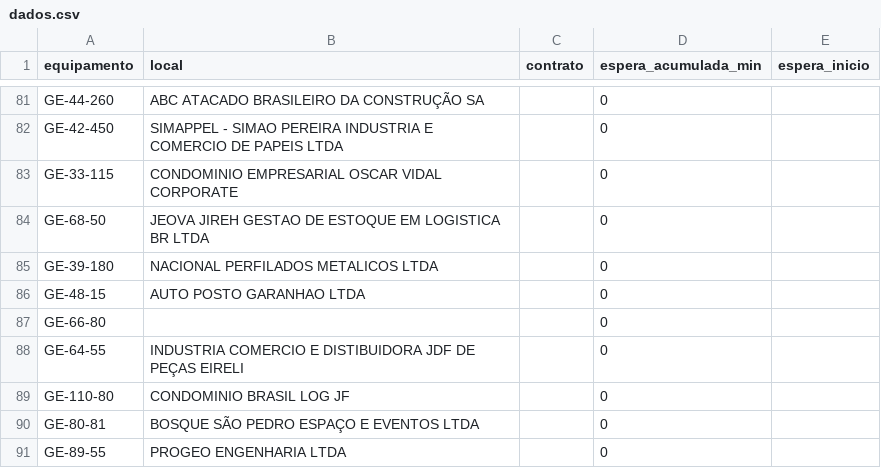
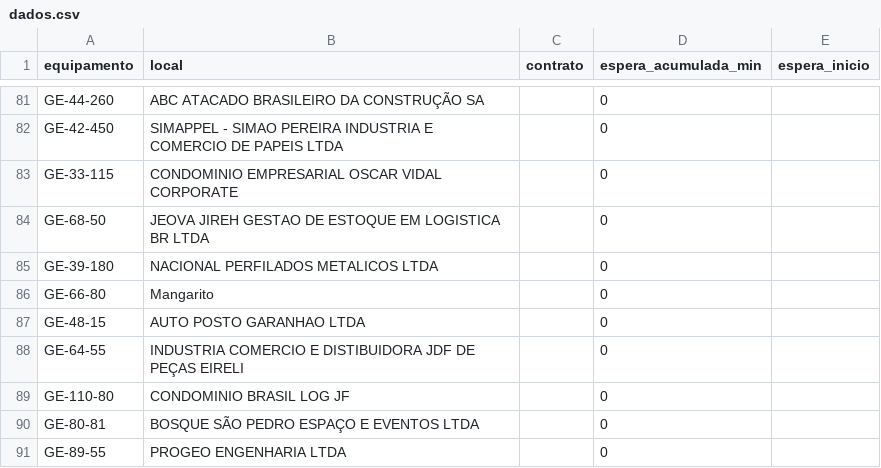
Before and after one commit to milwardarthur-prog/testemanut, a CSV file: dados.csv, drawn as a sheet; only a part is shown, gaps mark what is left out.

Commit message:
Atualização automática via SiteManut

```diff
--- a/dados.csv
+++ b/dados.csv
@@ -85,4 +85,4 @@ GE-68-50,JEOVA JIREH GESTAO DE ESTOQUE EM LOGISTICA BR LTDA,,0,
 GE-39-180,NACIONAL PERFILADOS METALICOS LTDA,,0,
+GE-66-80,Mangarito,,0,
 GE-48-15,AUTO POSTO GARANHAO LTDA,,0,
-GE-66-80,,,0,
 GE-64-55,INDUSTRIA COMERCIO E DISTIBUIDORA JDF DE PEÇAS EIRELI,,0,
```
